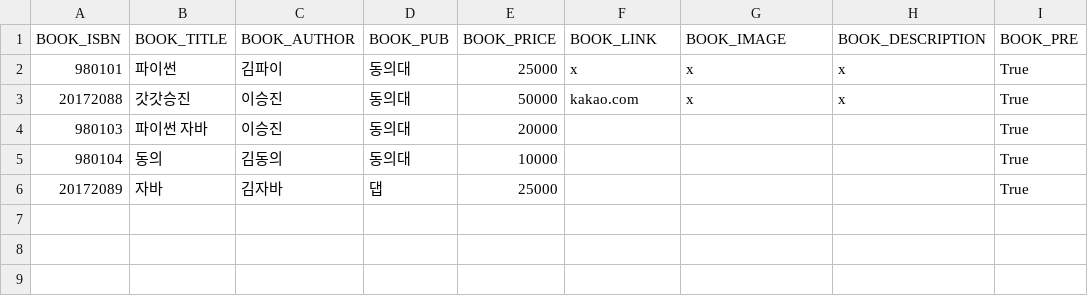
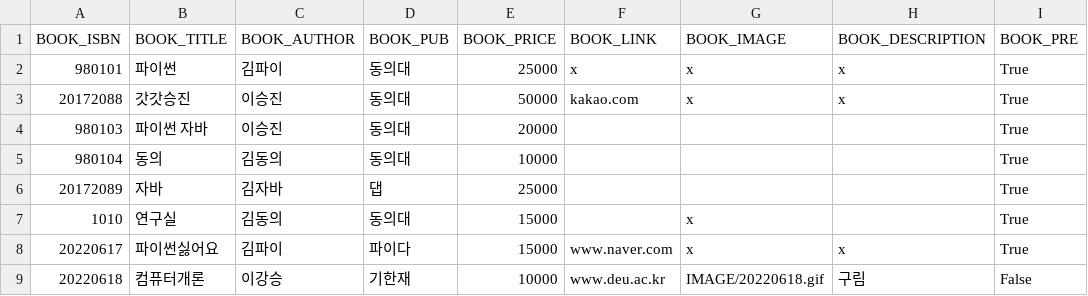
Before and after one commit to PinkTultle/library_management, a CSV file: csv/BOOK.csv, drawn as a sheet; the diff names each change by its address in the sheet, - before the commit and + after, or states it on an @@ line.

```diff
--- a/csv/BOOK.csv
+++ b/csv/BOOK.csv
+row 7: 1010 | 연구실 | 김동의 | 동의대 | 15000 |  | x |  | True
+row 8: 20220617 | 파이썬싫어요 | 김파이 | 파이다 | 15000 | www.naver.com | x | x | True
+row 9: 20220618 | 컴퓨터개론 | 이강승 | 기한재 | 10000 | www.deu.ac.kr | IMAGE/20220618.gif | 구림 | False
```
Also changed, not shown: csv/USER.csv, 5 other files.
